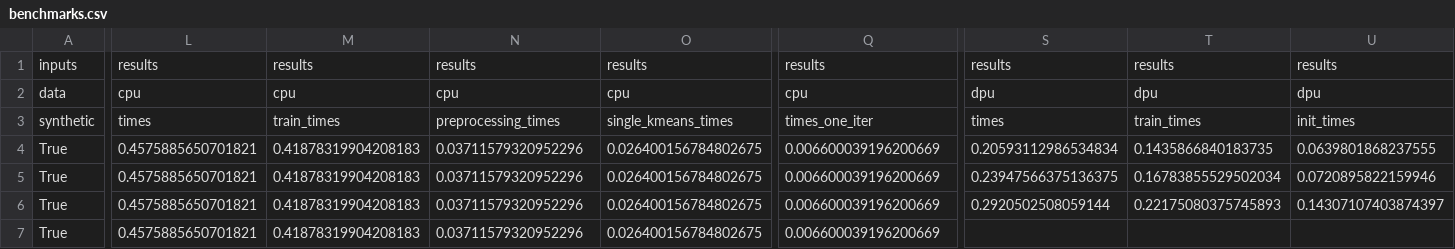
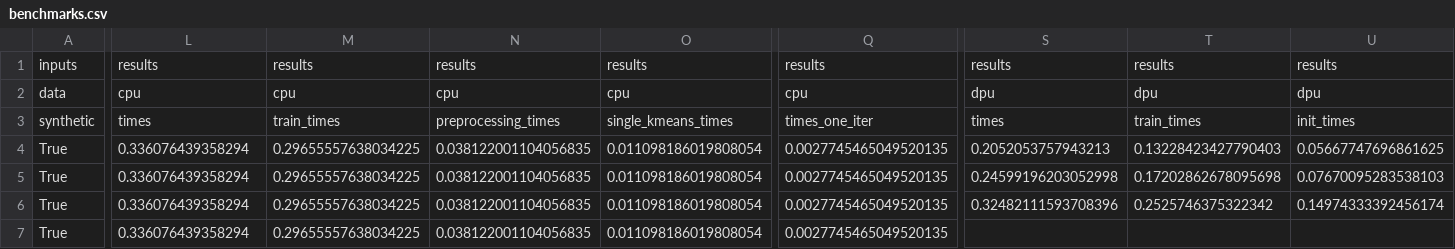
Before and after one commit to upmem/dpu_kmeans, a CSV file: benchmarks/simple_benchmark/benchmarks.csv, drawn as a sheet; only a part is shown, gaps mark what is left out; the diff covers the shown part only; the diff names each change by its address in the sheet, - before the commit and + after, or states it on an @@ line.

```diff
--- a/benchmarks/simple_benchmark/benchmarks.csv
+++ b/benchmarks/simple_benchmark/benchmarks.csv
-L4:L7: 0.4575885650701821
+L4:L7: 0.336076439358294
-M4:M7: 0.41878319904208183
+M4:M7: 0.29655557638034225
-N4:N7: 0.03711579320952296
+N4:N7: 0.038122001104056835
-O4:O7: 0.026400156784802675
+O4:O7: 0.011098186019808054
-Q4:Q7: 0.006600039196200669
+Q4:Q7: 0.0027745465049520135
-S4: 0.20593112986534834
+S4: 0.2052053757943213
-T4: 0.1435866840183735
+T4: 0.13228423427790403
-U4: 0.0639801868237555
+U4: 0.05667747696861625
-S5: 0.23947566375136375
+S5: 0.24599196203052998
-T5: 0.16783855529502034
+T5: 0.17202862678095698
-U5: 0.0720895822159946
+U5: 0.07670095283538103
-S6: 0.2920502508059144
+S6: 0.32482111593708396
-T6: 0.22175080375745893
+T6: 0.2525746375322342
-U6: 0.14307107403874397
+U6: 0.14974333392456174
```
Also changed, not shown: 24 edited cells elsewhere in this file, 5 other files.
